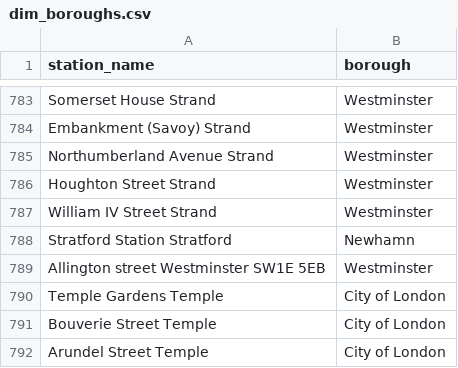
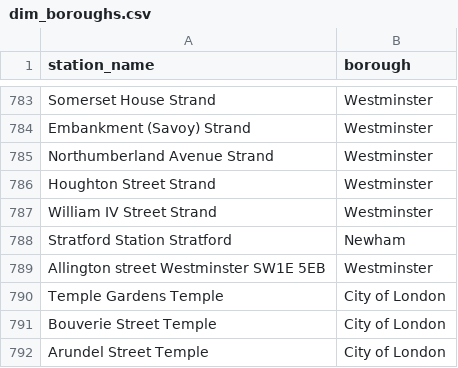
Before and after one commit to OlegVolchenko/bikes-rental-project, a CSV file: dbt/seeds/dim_boroughs.csv, drawn as a sheet; only a part is shown, gaps mark what is left out.

```diff
--- a/dbt/seeds/dim_boroughs.csv
+++ b/dbt/seeds/dim_boroughs.csv
@@ -787,3 +787,3 @@ Houghton Street Strand,Westminster
 William IV Street Strand,Westminster
-Stratford Station Stratford,Newhamn
+Stratford Station Stratford,Newham
 Allington street Westminster SW1E 5EB,Westminster
```
Also changed, not shown: 3 other files.
